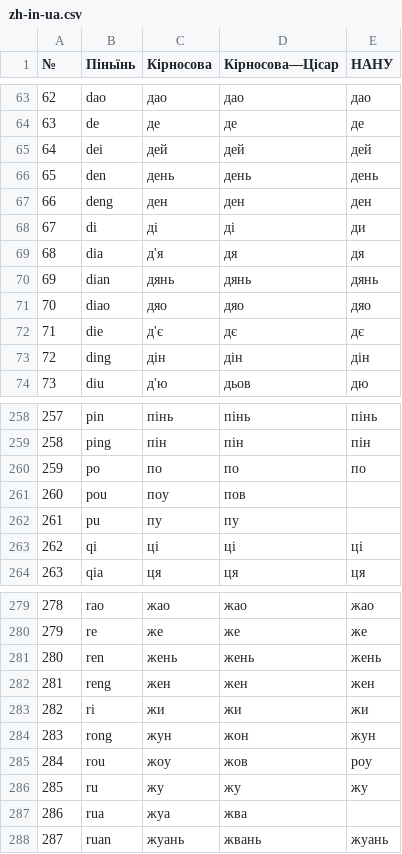
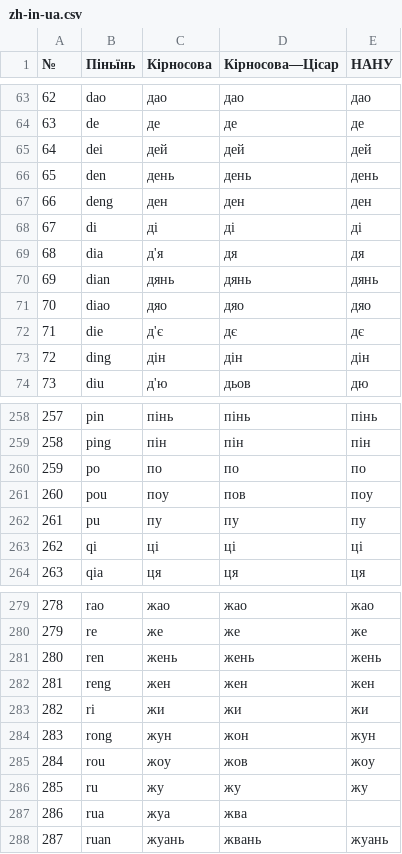
Before and after one commit to ClippyFirst/chinese-for-ukrainians, a CSV file: zh-in-ua.csv, drawn as a sheet; only a part is shown, gaps mark what is left out.

Commit message:
Correct NANU mappings against approved primary table

```diff
--- a/zh-in-ua.csv
+++ b/zh-in-ua.csv
@@ -67,3 +67,3 @@
 66;deng;ден;ден;ден
-67;di;ді;ді;ди
+67;di;ді;ді;ді
 68;dia;д'я;дя;дя
@@ -260,4 +260,4 @@
 259;po;по;по;по
-260;pou;поу;пов;
-261;pu;пу;пу;
+260;pou;поу;пов;поу
+261;pu;пу;пу;пу
 262;qi;ці;ці;ці
@@ -284,3 +284,3 @@
 283;rong;жун;жон;жун
-284;rou;жоу;жов;роу
+284;rou;жоу;жов;жоу
 285;ru;жу;жу;жу
```
